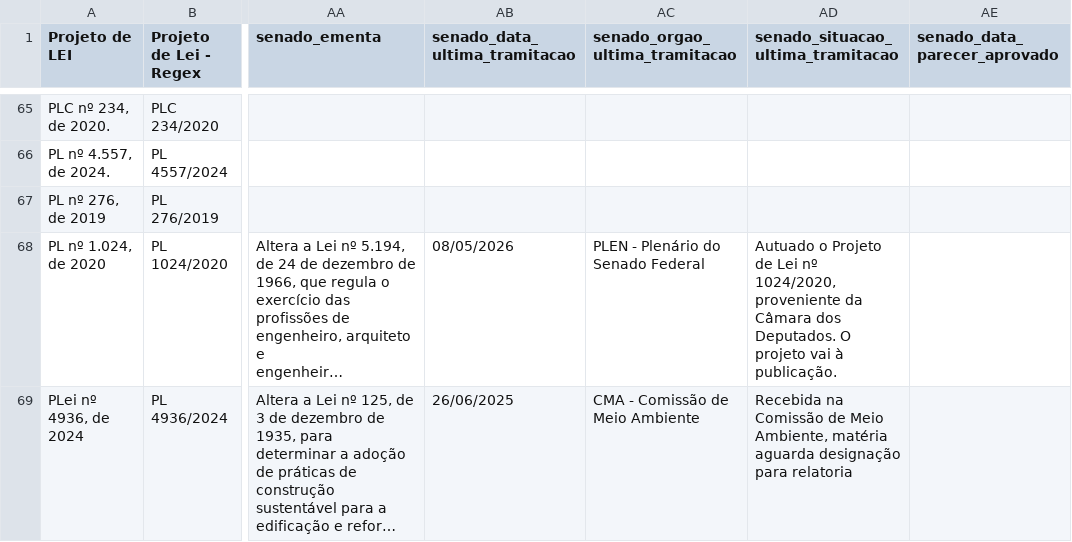
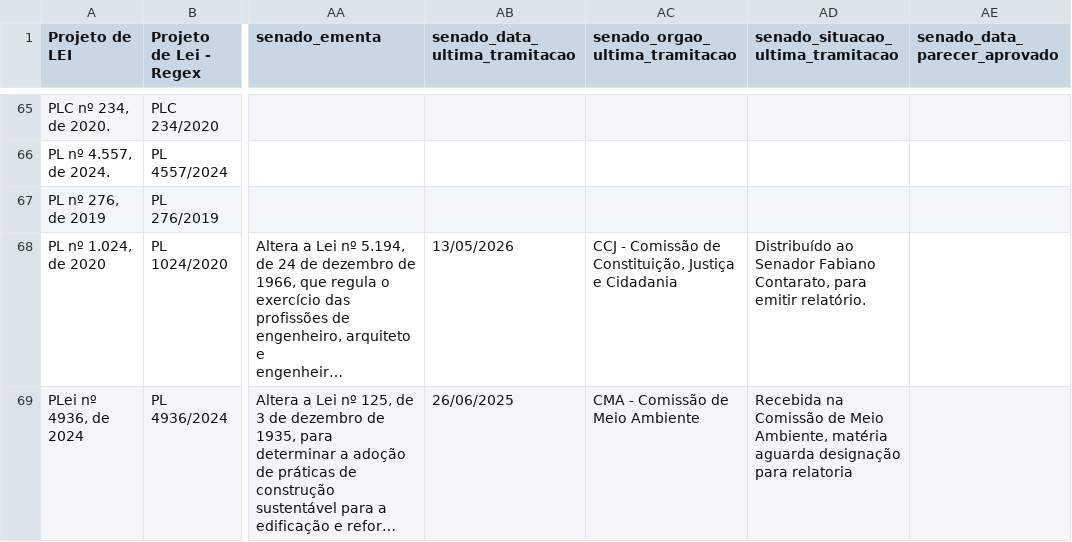
Before and after one commit to lab-dados-seges/monitoramento-parlamentar-delog-v2, a CSV file: data/df_final_bicameral.csv, drawn as a sheet; only a part is shown, gaps mark what is left out; long unchanged cells end in …; the diff names each change by its address in the sheet, - before the commit and + after, or states it on an @@ line.

```diff
--- a/data/df_final_bicameral.csv
+++ b/data/df_final_bicameral.csv
-AB68 (senado_data_ultima_tramitacao): 08/05/2026
+AB68 (senado_data_ultima_tramitacao): 13/05/2026
-AC68 (senado_orgao_ultima_tramitacao): PLEN - Plenário do Senado Federal
+AC68 (senado_orgao_ultima_tramitacao): CCJ - Comissão de Constituição, Justiça e Cidadania
-AD68: Autuado o Projeto de Lei nº 1024/2020, proveniente da Câmara dos Deputados. O projeto vai à publicação.
+AD68: Distribuído ao Senador Fabiano Contarato, para emitir relatório.
```
